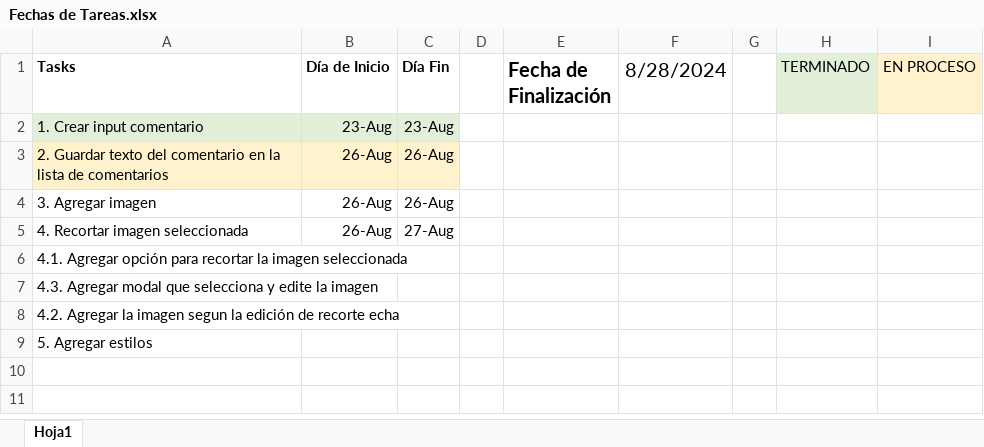
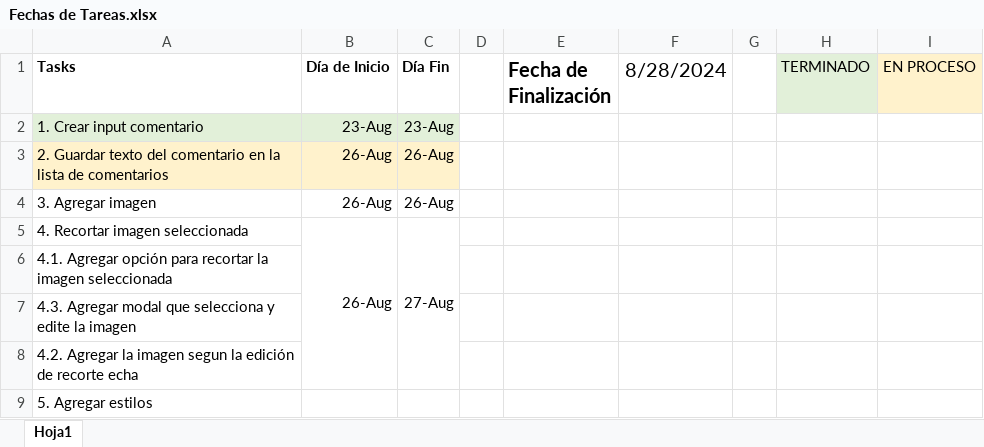
Before and after one commit to MstrJL300/PruebaPanteraAccedo01, an Excel workbook: Fechas de Tareas.xlsx, sheet Hoja1, drawn as a sheet; values as stored, in another font and other column widths than the file's, no borders; the diff names each change by its address in the sheet, - before the commit and + after, or states it on an @@ line.

Commit message:
Detalle adicional del documento "Fechas de Tareas"

```diff
--- a/Fechas de Tareas.xlsx (sheet Hoja1)
+++ b/Fechas de Tareas.xlsx (sheet Hoja1)
+B5:B8 merged
+C5:C8 merged
```
